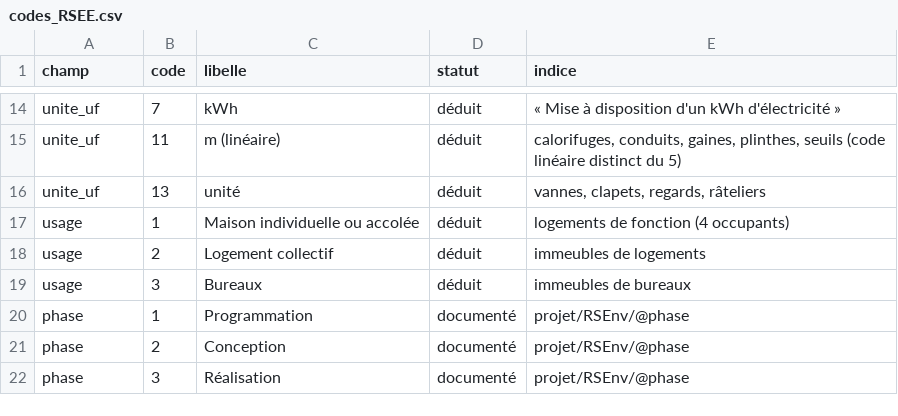
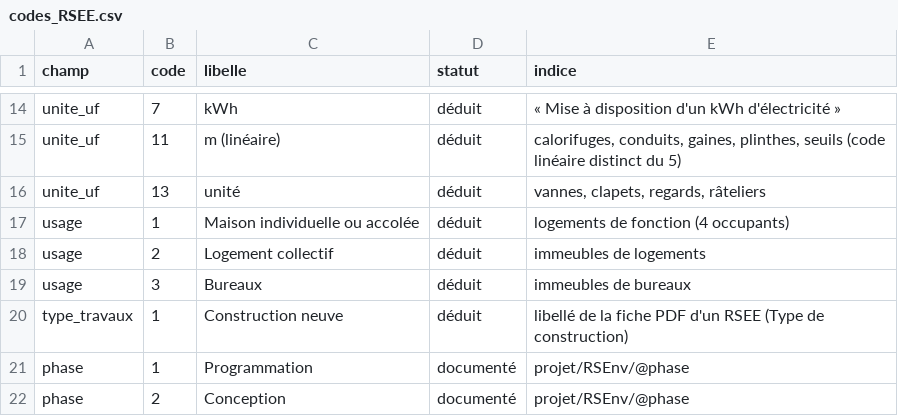
Before and after one commit to Alliages/lecteur_RSEE, a CSV file: donnees/codes_RSEE.csv, drawn as a sheet; only a part is shown, gaps mark what is left out; the shorter side is filled out with more unchanged rows; the diff names each change by its address in the sheet, - before the commit and + after, or states it on an @@ line.

```diff
--- a/donnees/codes_RSEE.csv
+++ b/donnees/codes_RSEE.csv
+row 20: type_travaux | 1 | Construction neuve | déduit | libellé de la fiche PDF d'un RSEE (Type de construction)
```
Also changed, not shown: 15 other files.
